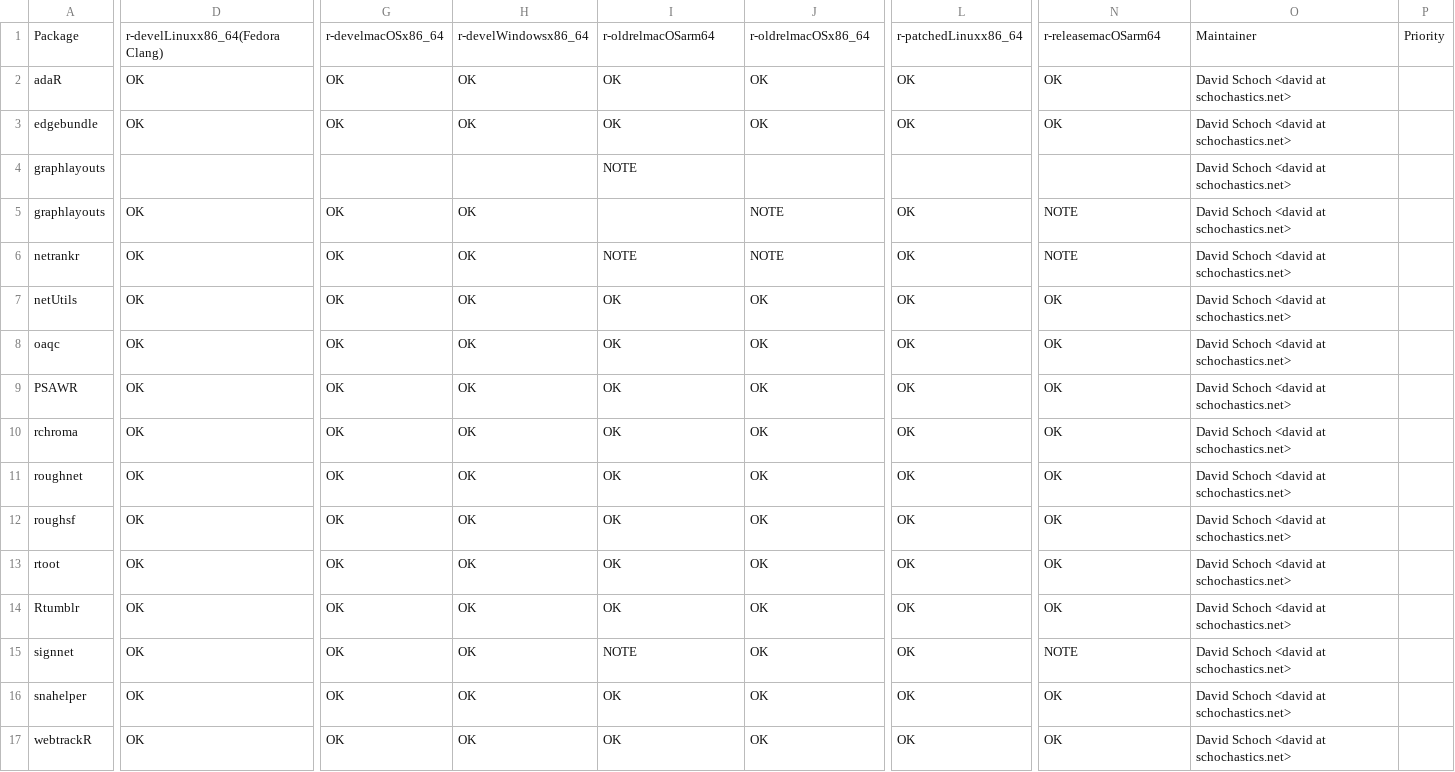
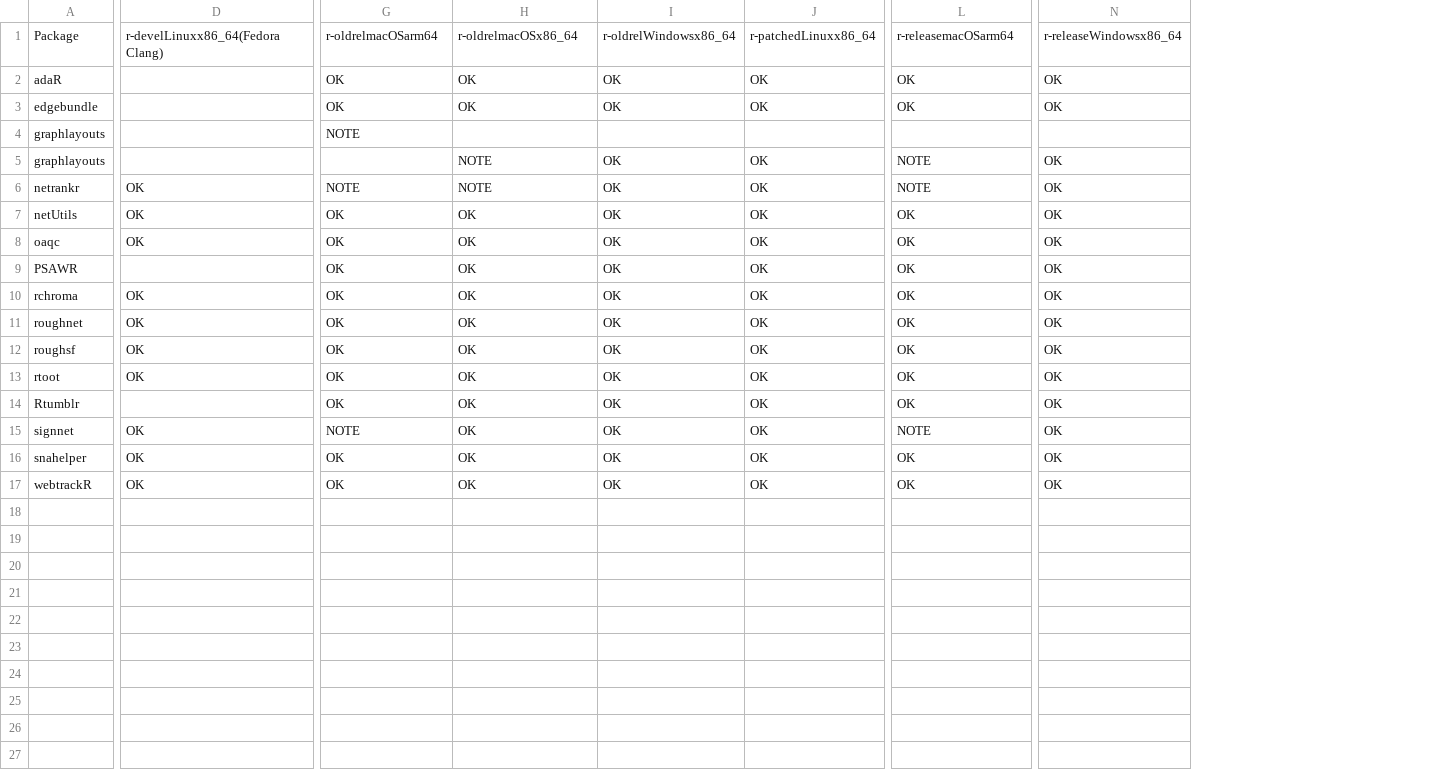
Before and after one commit to schochastics/gh-dashboard, a CSV file: cran_status.csv, drawn as a sheet; only a part is shown, gaps mark what is left out; the diff covers the shown part only; the diff names each change by its address in the sheet, - before the commit and + after, or states it on an @@ line.

```diff
--- a/cran_status.csv
+++ b/cran_status.csv
-column O, rows 1-17: Maintainer | David Schoch <david at schochastics.net> | David Schoch <david at schochastics.net> | David Schoch <david at schochastics.net> | David Schoch <david at schochastics.net> | David Schoch <david at schochastics.net> | David Schoch <david at schochastics.net> | David Schoch <david at schochastics.net> | David Schoch <david at schochastics.net> | David Schoch <david at schochastics.net> | David Schoch <david at schochastics.net> | David Schoch <david at schochastics.net> | David Schoch <david at schochastics.net> | David Schoch <david at schochastics.net> | David Schoch <david at schochastics.net> | David Schoch <david at schochastics.net> | David Schoch <david at schochastics.net>
-column P, row 1: Priority
-G1: r-develmacOSx86_64
+G1: r-oldrelmacOSarm64
-H1: r-develWindowsx86_64
+H1: r-oldrelmacOSx86_64
-I1: r-oldrelmacOSarm64
+I1: r-oldrelWindowsx86_64
-J1: r-oldrelmacOSx86_64
+J1: r-patchedLinuxx86_64
-L1: r-patchedLinuxx86_64
+L1: r-releasemacOSarm64
-N1: r-releasemacOSarm64
+N1: r-releaseWindowsx86_64
-D2:D3: OK
+D2:D3: (empty)
-G4: (empty)
+G4: NOTE
-I4: NOTE
+I4: (empty)
-D5: OK
+D5: (empty)
-G5: OK
+G5: (empty)
-H5:H6: OK
+H5:H6: NOTE
-I5: (empty)
+I5: OK
-J5:J6: NOTE
+J5:J6: OK
-L5:L6: OK
+L5:L6: NOTE
-N5:N6: NOTE
+N5:N6: OK
-G6: OK
+G6: NOTE
-I6: NOTE
+I6: OK
-D9: OK
+D9: (empty)
-D14: OK
+D14: (empty)
-G15: OK
+G15: NOTE
-I15: NOTE
+I15: OK
-L15: OK
+L15: NOTE
-N15: NOTE
+N15: OK
```
Also changed, not shown: 3 edited cells elsewhere in this file, current_week.csv, last_week.csv.
